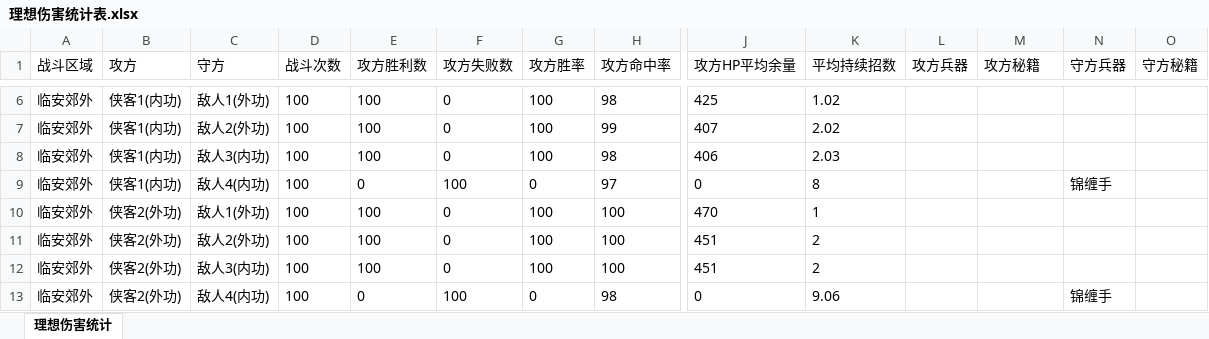
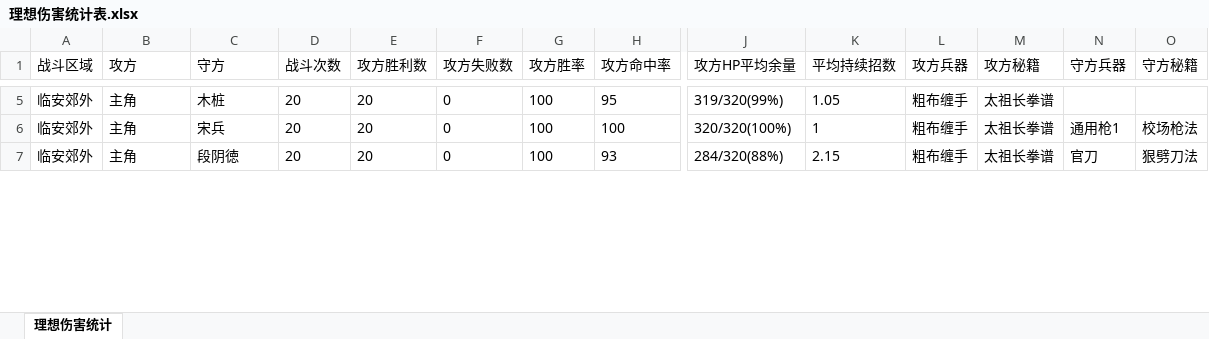
Before and after one commit to zhaoguo20002/MyWuXia, an Excel workbook: docs/理想伤害统计表.xlsx, sheet 理想伤害统计, drawn as a sheet; only a part is shown, gaps mark what is left out; values as stored, in another font and other column widths than the file's, no borders; removed rows and columns are numbered as before the commit, all else as after; rows hold the shown columns only; the diff covers the shown part only; the diff names each change by its address in the sheet, - before the commit and + after, or states it on an @@ line.

```diff
--- a/docs/理想伤害统计表.xlsx (sheet 理想伤害统计)
+++ b/docs/理想伤害统计表.xlsx (sheet 理想伤害统计)
-B5 (攻方): 侠客1(内功)
+B5 (攻方): 主角
-C5 (守方): 敌人1(外功)
+C5 (守方): 木桩
-D5 (战斗次数): 100
+D5 (战斗次数): 20
-E5 (攻方胜利数): 100
+E5 (攻方胜利数): 20
-H5 (攻方命中率): 98
+H5 (攻方命中率): 95
-J5 (攻方HP平均余量): 425
+J5 (攻方HP平均余量): 319/320(99%)
-K5 (平均持续招数): 1.02
+K5 (平均持续招数): 1.05
-L5 (攻方兵器): (empty)
+L5 (攻方兵器): 粗布缠手
-M5 (攻方秘籍): (empty)
+M5 (攻方秘籍): 太祖长拳谱
-row 7: 临安郊外 | 侠客1(内功) | 敌人2(外功) | 100 | 100 | 0 | 100 | 99 | 407 | 2.02
-row 8: 临安郊外 | 侠客1(内功) | 敌人3(内功) | 100 | 100 | 0 | 100 | 98 | 406 | 2.03
-row 9: 临安郊外 | 侠客1(内功) | 敌人4(内功) | 100 | 0 | 100 | 0 | 97 | 0 | 8 |  |  | 锦缠手
-B6:B7 (攻方): 侠客2(外功)
+B6:B7 (攻方): 主角
-C6 (守方): 敌人1(外功)
+C6 (守方): 宋兵
-D6:D7 (战斗次数): 100
+D6:D7 (战斗次数): 20
-E6:E7 (攻方胜利数): 100
+E6:E7 (攻方胜利数): 20
-J6 (攻方HP平均余量): 470
+J6 (攻方HP平均余量): 320/320(100%)
-L6:L7 (攻方兵器): (empty)
+L6:L7 (攻方兵器): 粗布缠手
-M6:M7 (攻方秘籍): (empty)
+M6:M7 (攻方秘籍): 太祖长拳谱
-N6 (守方兵器): (empty)
+N6 (守方兵器): 通用枪1
-O6 (守方秘籍): (empty)
+O6 (守方秘籍): 校场枪法
-C7 (守方): 敌人2(外功)
+C7 (守方): 段阴徳
-H7 (攻方命中率): 100
+H7 (攻方命中率): 93
-J7 (攻方HP平均余量): 451
+J7 (攻方HP平均余量): 284/320(88%)
-K7 (平均持续招数): 2
+K7 (平均持续招数): 2.15
-N7 (守方兵器): (empty)
+N7 (守方兵器): 官刀
-O7 (守方秘籍): (empty)
+O7 (守方秘籍): 狠劈刀法
-row 12: 临安郊外 | 侠客2(外功) | 敌人3(内功) | 100 | 100 | 0 | 100 | 100 | 451 | 2
-row 13: 临安郊外 | 侠客2(外功) | 敌人4(内功) | 100 | 0 | 100 | 0 | 98 | 0 | 9.06 |  |  | 锦缠手
```
Also changed, not shown: 43 added rows, 3 removed rows and 57 edited cells elsewhere in this sheet, docs/兵器数值.xlsx, docs/数值平衡.xlsx, 9 other files.
